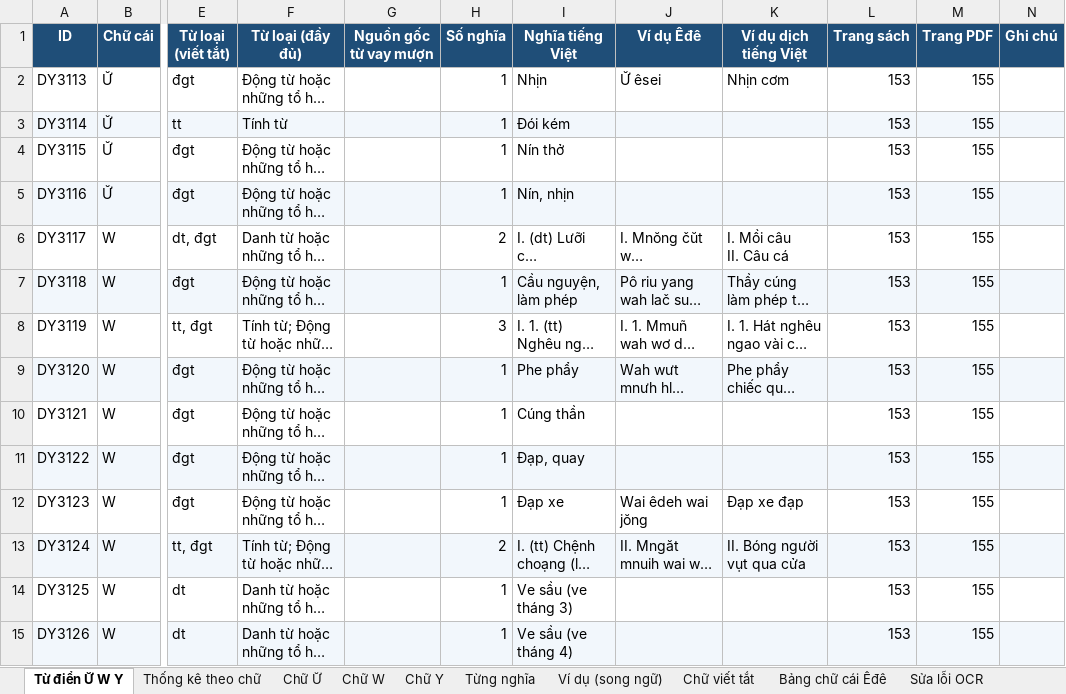
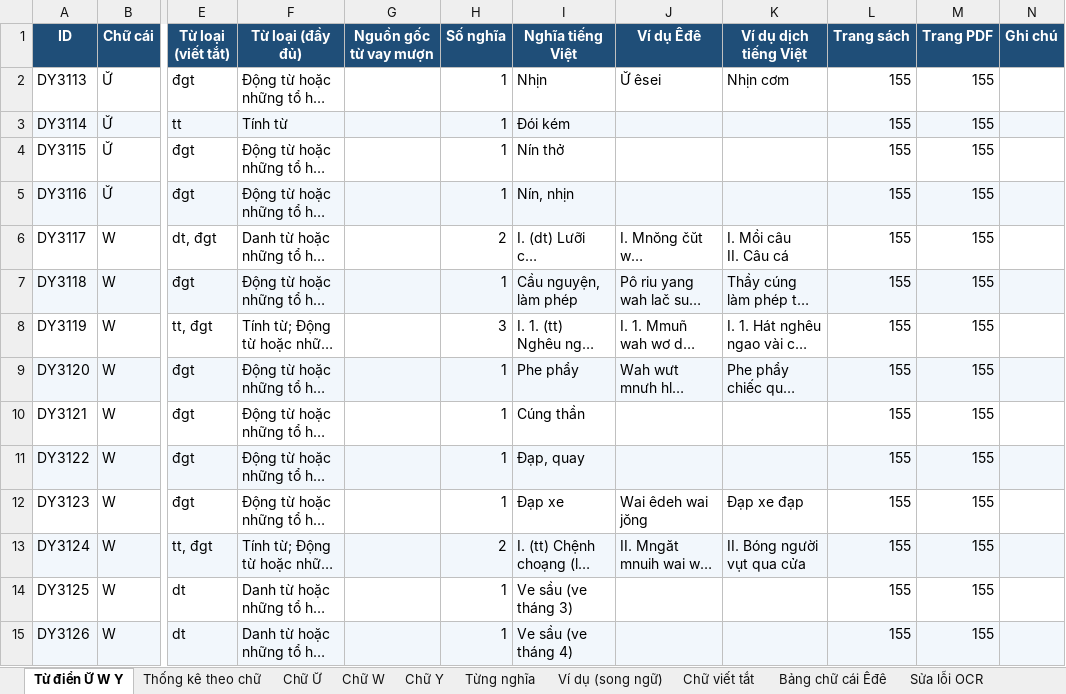
Before and after one commit to bngbtran/Hriam, an Excel workbook: data/dictionary/08_Ư̆-W-Y/dictionary_08.xlsx, sheet Từ điển Ư̆ W Y, drawn as a sheet; only a part is shown, gaps mark what is left out; long unchanged cells end in …; values as stored, in another font and other column widths than the file's, no borders; the diff covers the shown part only; the diff names each change by its address in the sheet, - before the commit and + after, or states it on an @@ line.

```diff
--- a/data/dictionary/08_Ư̆-W-Y/dictionary_08.xlsx (sheet Từ điển Ư̆ W Y)
+++ b/data/dictionary/08_Ư̆-W-Y/dictionary_08.xlsx (sheet Từ điển Ư̆ W Y)
-L2:L15 (Trang sách): 153
+L2:L15 (Trang sách): 155
```
Also changed, not shown: 243 edited cells elsewhere in this sheet, sheet Chữ Y, sheet Chữ W, sheet Sửa lỗi OCR, sheet Thống kê theo chữ, sheet Chữ Ư̆, data/dictionary/07_S-T-U-Ŭ-Ư/dictionary_07.xlsx, 24 other files.
